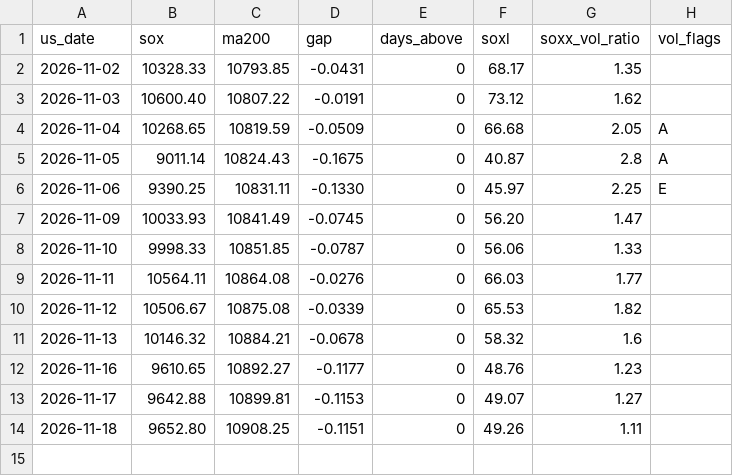
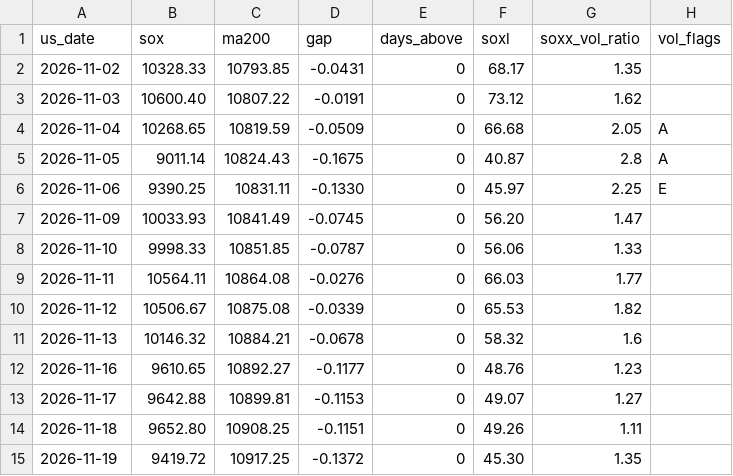
Before and after one commit to alucard4510471-pixel/sox-daily, a CSV file: history.csv, drawn as a sheet.

```diff
--- a/history.csv
+++ b/history.csv
@@ -14 +14,2 @@ us_date,sox,ma200,gap,days_above,soxl,soxx_vol_ratio,vol_flags
 2026-11-18,9652.80,10908.25,-0.1151,0,49.26,1.11,
+2026-11-19,9419.72,10917.25,-0.1372,0,45.30,1.35,
```
Also changed, not shown: 2 other files.
